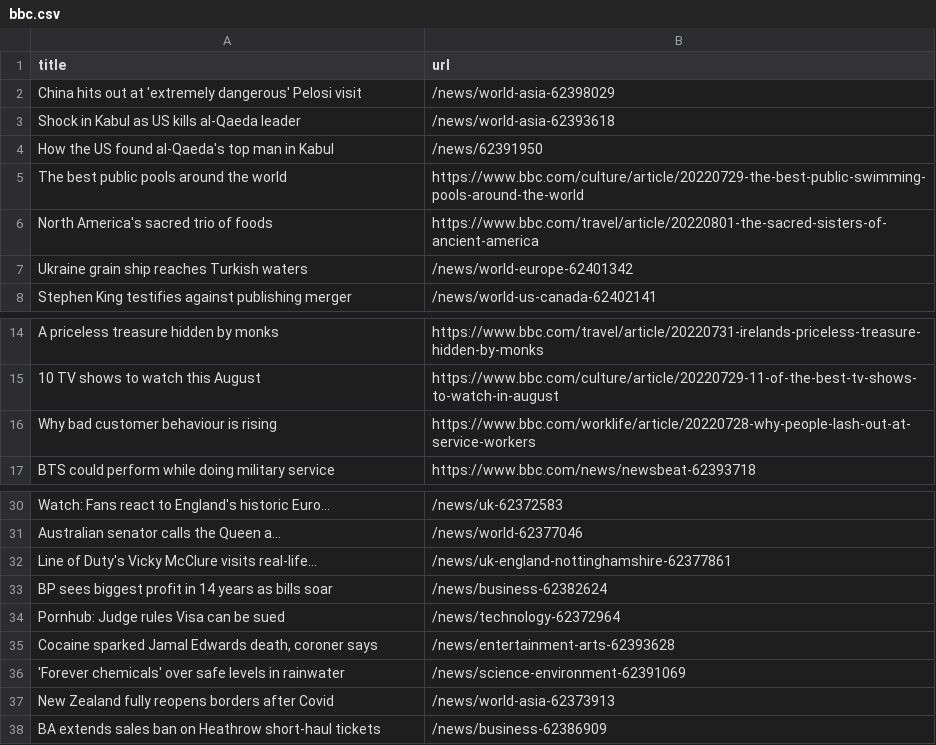
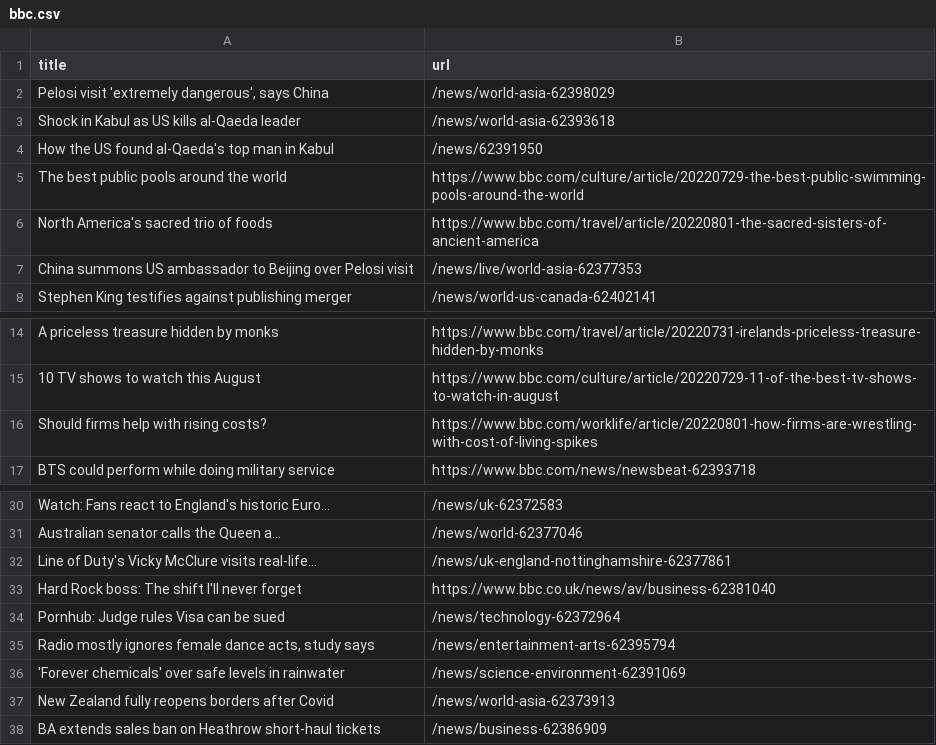
Before and after one commit to vlsachdev/automatic-scraper-bbc, a CSV file: bbc.csv, drawn as a sheet; only a part is shown, gaps mark what is left out.

```diff
--- a/bbc.csv
+++ b/bbc.csv
@@ -1,3 +1,3 @@
 title,url
-China hits out at 'extremely dangerous' Pelosi visit,/news/world-asia-62398029
+"Pelosi visit 'extremely dangerous', says China",/news/world-asia-62398029
 Shock in Kabul as US kills al-Qaeda leader,/news/world-asia-62393618
@@ -6,3 +6,3 @@ The best public pools around the world,https://www.bbc.com/culture/article/20220
 North America's sacred trio of foods,https://www.bbc.com/travel/article/20220801-the-sacred-sisters-of-ancient-america
-Ukraine grain ship reaches Turkish waters,/news/world-europe-62401342
+China summons US ambassador to Beijing over Pelosi visit,/news/live/world-asia-62377353
 Stephen King testifies against publishing merger,/news/world-us-canada-62402141
@@ -15,3 +15,3 @@ A priceless treasure hidden by monks,https://www.bbc.com/travel/article/20220731
 10 TV shows to watch this August,https://www.bbc.com/culture/article/20220729-11-of-the-best-tv-shows-to-watch-in-august
-Why bad customer behaviour is rising,https://www.bbc.com/worklife/article/20220728-why-people-lash-out-at-service-workers
+Should firms help with rising costs?,https://www.bbc.com/worklife/article/20220801-how-firms-are-wrestling-with-cost-of-living-spikes
 BTS could perform while doing military service,https://www.bbc.com/news/newsbeat-62393718
@@ -32,5 +32,5 @@ Australian senator calls the Queen a...,/news/world-62377046
 Line of Duty's Vicky McClure visits real-life...,/news/uk-england-nottinghamshire-62377861
-BP sees biggest profit in 14 years as bills soar,/news/business-62382624
+Hard Rock boss: The shift I'll never forget,https://www.bbc.co.uk/news/av/business-62381040
 Pornhub: Judge rules Visa can be sued,/news/technology-62372964
-"Cocaine sparked Jamal Edwards death, coroner says",/news/entertainment-arts-62393628
+"Radio mostly ignores female dance acts, study says",/news/entertainment-arts-62395794
 'Forever chemicals' over safe levels in rainwater,/news/science-environment-62391069
```
